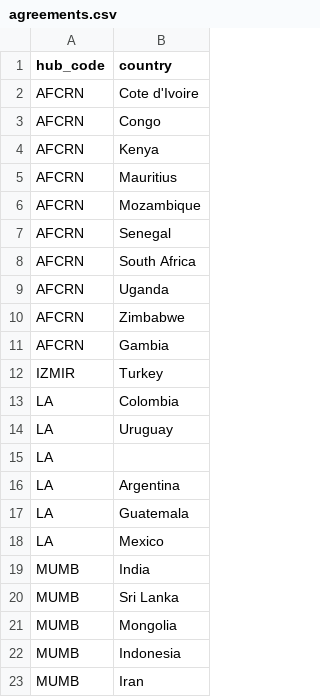
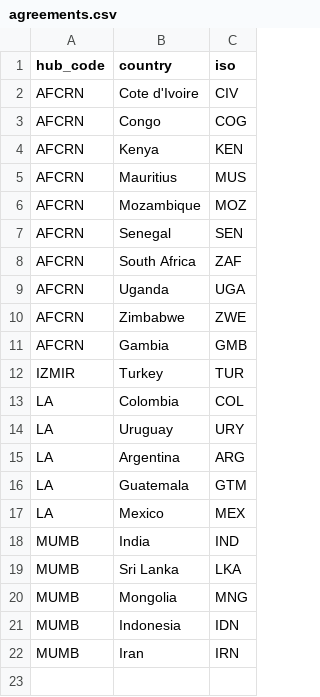
Before and after one commit to IARC-CSU/DataVisualization, a CSV file: 02_GICR_map/data/agreements.csv, drawn as a sheet; removed rows and columns are numbered as before the commit, all else as after; the diff names each change by its address in the sheet, - before the commit and + after, or states it on an @@ line.

```diff
--- a/02_GICR_map/data/agreements.csv
+++ b/02_GICR_map/data/agreements.csv
+column C (iso), rows 2-22: CIV | COG | KEN | MUS | MOZ | SEN | ZAF | UGA | ZWE | GMB | TUR | COL | URY | ARG | GTM | MEX | IND | LKA | MNG | IDN | IRN
-row 15: LA
```
Also changed, not shown: 7 other files.
